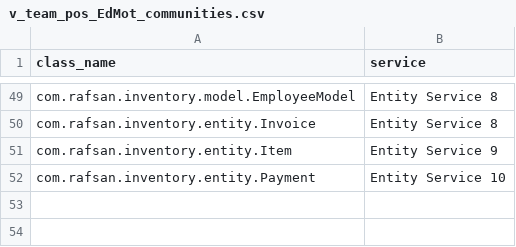
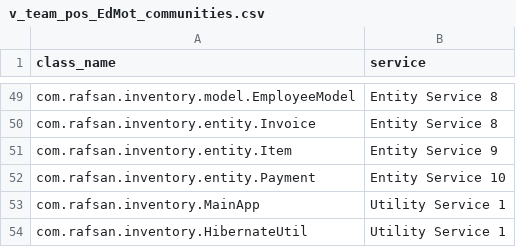
Before and after one commit to pobeaulieu/MicroserviceML, a CSV file: generated_data/community/v_team_pos_EdMot_communities.csv, drawn as a sheet; only a part is shown, gaps mark what is left out; the diff names each change by its address in the sheet, - before the commit and + after, or states it on an @@ line.

```diff
--- a/generated_data/community/v_team_pos_EdMot_communities.csv
+++ b/generated_data/community/v_team_pos_EdMot_communities.csv
+row 53: com.rafsan.inventory.MainApp | Utility Service 1
+row 54: com.rafsan.inventory.HibernateUtil | Utility Service 1
```
Also changed, not shown: generated_data/community/v_team_pos_FastGreedy_communities.csv, generated_data/community/v_team_pos_GirvanNewman_communities.csv, 7 other files.
